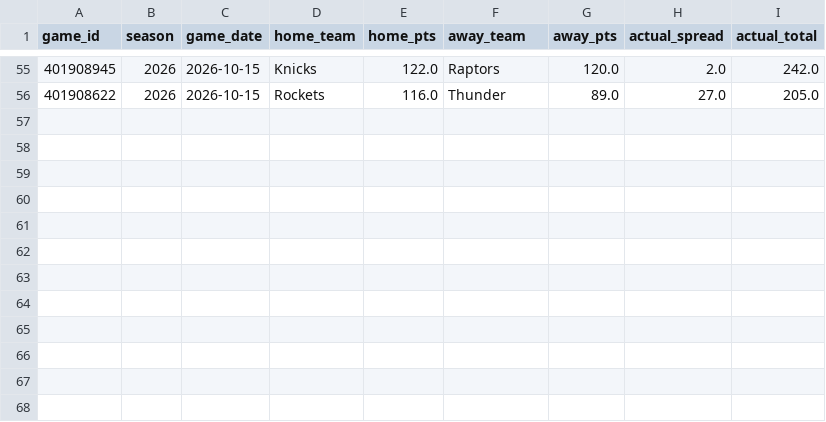
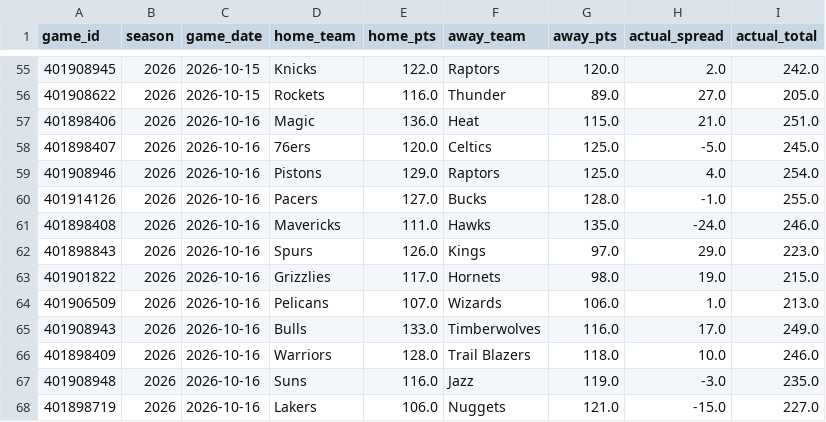
Before and after one commit to bigtyme2k3/Nba-model, a CSV file: data/raw/hoopr_games_2026.csv, drawn as a sheet; only a part is shown, gaps mark what is left out.

```diff
--- a/data/raw/hoopr_games_2026.csv
+++ b/data/raw/hoopr_games_2026.csv
@@ -56 +56,13 @@ game_id,season,game_date,home_team,home_pts,away_team,away_pts,actual_spread,act
 401908622,2026,2026-10-15,Rockets,116.0,Thunder,89.0,27.0,205.0
+401898406,2026,2026-10-16,Magic,136.0,Heat,115.0,21.0,251.0
+401898407,2026,2026-10-16,76ers,120.0,Celtics,125.0,-5.0,245.0
+401908946,2026,2026-10-16,Pistons,129.0,Raptors,125.0,4.0,254.0
+401914126,2026,2026-10-16,Pacers,127.0,Bucks,128.0,-1.0,255.0
+401898408,2026,2026-10-16,Mavericks,111.0,Hawks,135.0,-24.0,246.0
+401898843,2026,2026-10-16,Spurs,126.0,Kings,97.0,29.0,223.0
+401901822,2026,2026-10-16,Grizzlies,117.0,Hornets,98.0,19.0,215.0
+401906509,2026,2026-10-16,Pelicans,107.0,Wizards,106.0,1.0,213.0
+401908943,2026,2026-10-16,Bulls,133.0,Timberwolves,116.0,17.0,249.0
+401898409,2026,2026-10-16,Warriors,128.0,Trail Blazers,118.0,10.0,246.0
+401908948,2026,2026-10-16,Suns,116.0,Jazz,119.0,-3.0,235.0
+401898719,2026,2026-10-16,Lakers,106.0,Nuggets,121.0,-15.0,227.0
```
Also changed, not shown: data/processed/master_2026.csv, data/processed/player_profiles_latest.csv, 18 other files.
